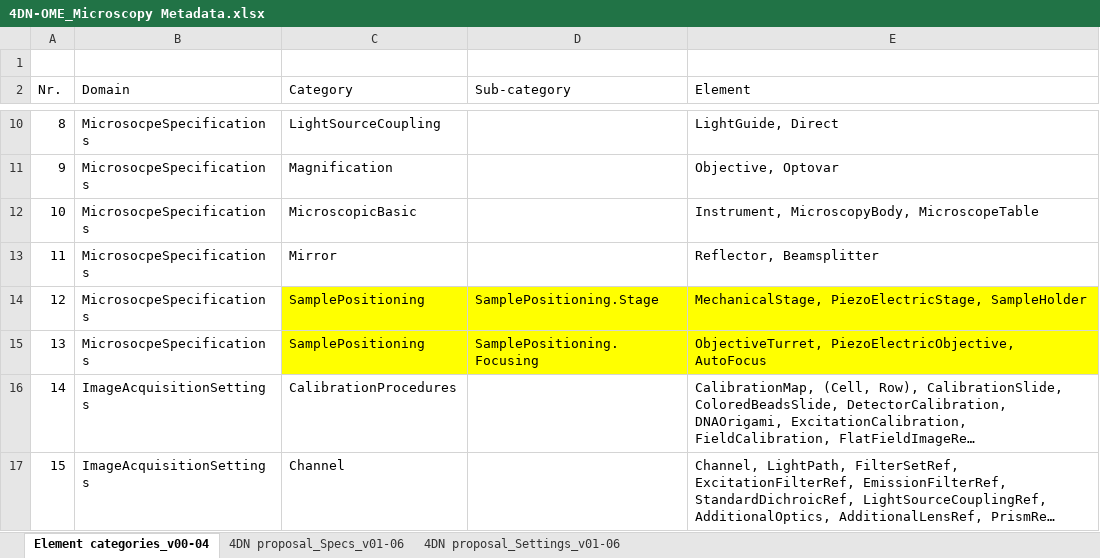
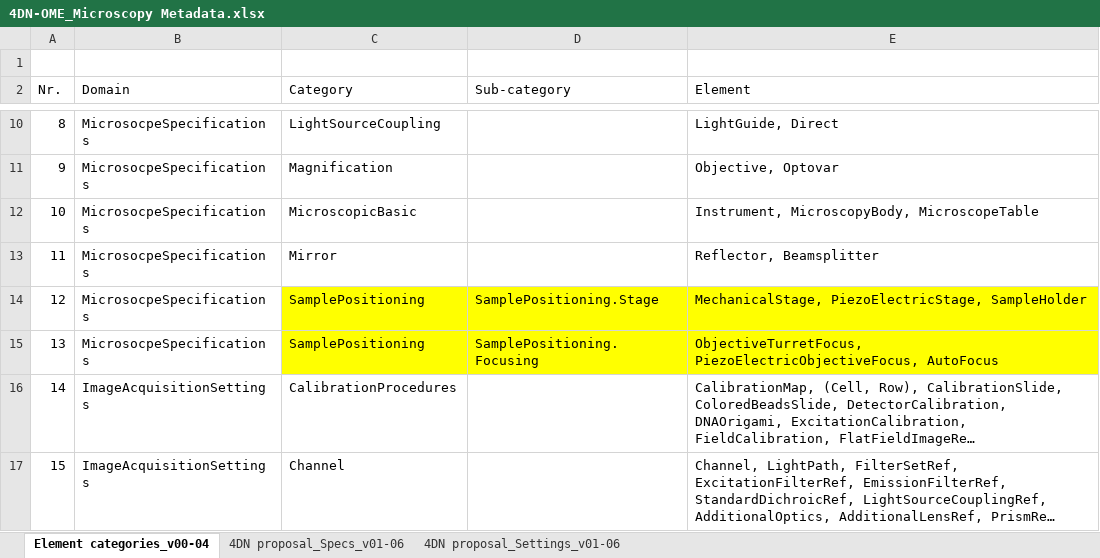
Before and after one commit to WU-BIMAC/NBOMicroscopyMetadataSpecs, an Excel workbook: Model/in progress/v01-06/4DN-OME_Microscopy Metadata.xlsx, sheet Element categories_v00-04, drawn as a sheet; only a part is shown, gaps mark what is left out; long unchanged cells end in …; values as stored, in another font and other column widths than the file's, no borders; table styles not drawn; the diff names each change by its address in the sheet, - before the commit and + after, or states it on an @@ line.

```diff
--- a/Model/in progress/v01-06/4DN-OME_Microscopy Metadata.xlsx (sheet Element categories_v00-04)
+++ b/Model/in progress/v01-06/4DN-OME_Microscopy Metadata.xlsx (sheet Element categories_v00-04)
-E15 (Element): ObjectiveTurret, PiezoElectricObjective, AutoFocus
+E15 (Element): ObjectiveTurretFocus, PiezoElectricObjectiveFocus, AutoFocus
```
Also changed, not shown: sheet 4DN proposal_Settings_v01-06, sheet 4DN proposal_Specs_v01-06, 4 other files.
